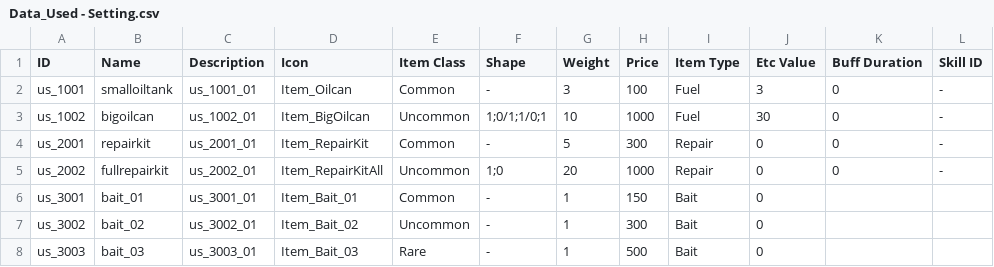
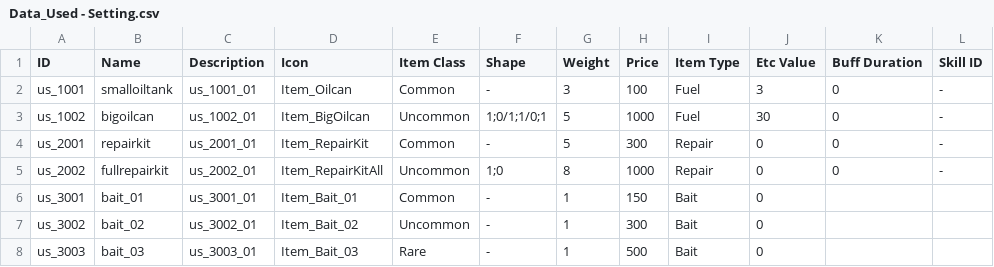
Before and after one commit to nodong91/FishingAssets, a CSV file: 01_Resources/Datas/Data_Json/Data_Used - Setting.csv, drawn as a sheet; only a part is shown.

```diff
--- a/01_Resources/Datas/Data_Json/Data_Used - Setting.csv
+++ b/01_Resources/Datas/Data_Json/Data_Used - Setting.csv
@@ -2,5 +2,5 @@ ID,Name,Description,Icon,Item Class,Shape,Weight,Price,Item Type,Etc Value,Buff
 us_1001,smalloiltank,us_1001_01,Item_Oilcan,Common,-,3,100,Fuel,3,0,-
-us_1002,bigoilcan,us_1002_01,Item_BigOilcan,Uncommon,1;0/1;1/0;1,10,1000,Fuel,30,0,-
+us_1002,bigoilcan,us_1002_01,Item_BigOilcan,Uncommon,1;0/1;1/0;1,5,1000,Fuel,30,0,-
 us_2001,repairkit,us_2001_01,Item_RepairKit,Common,-,5,300,Repair,0,0,-
-us_2002,fullrepairkit,us_2002_01,Item_RepairKitAll,Uncommon,1;0,20,1000,Repair,0,0,-
+us_2002,fullrepairkit,us_2002_01,Item_RepairKitAll,Uncommon,1;0,8,1000,Repair,0,0,-
 us_3001,bait_01,us_3001_01,Item_Bait_01,Common,-,1,150,Bait,0,,
```
Also changed, not shown: 1 other file.
